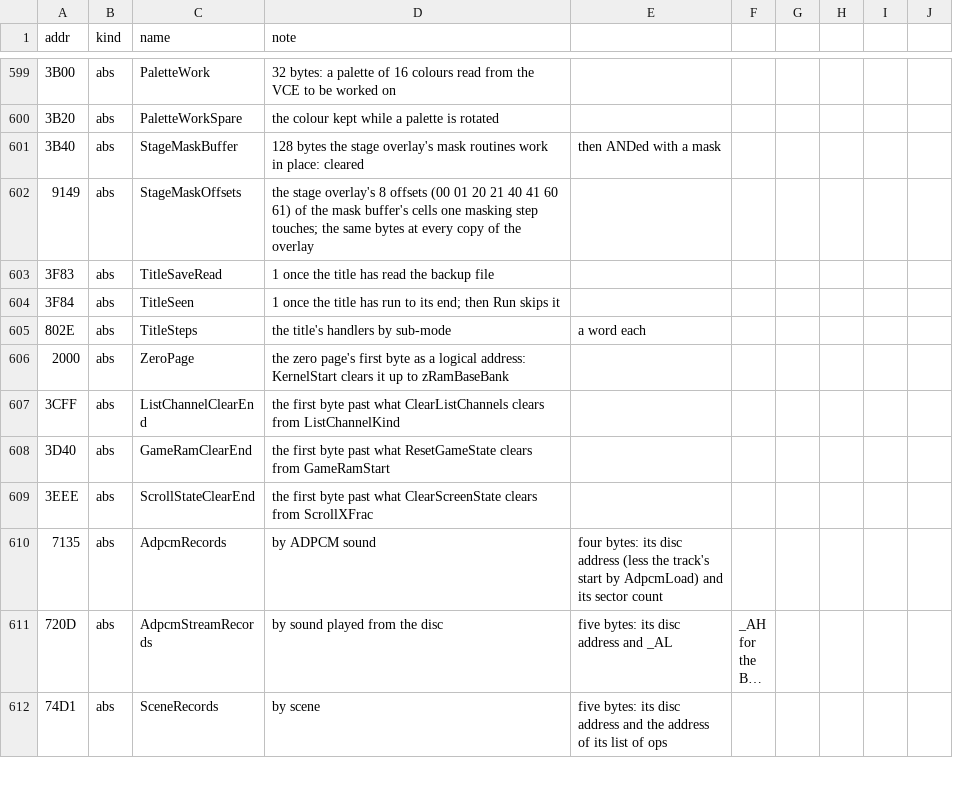
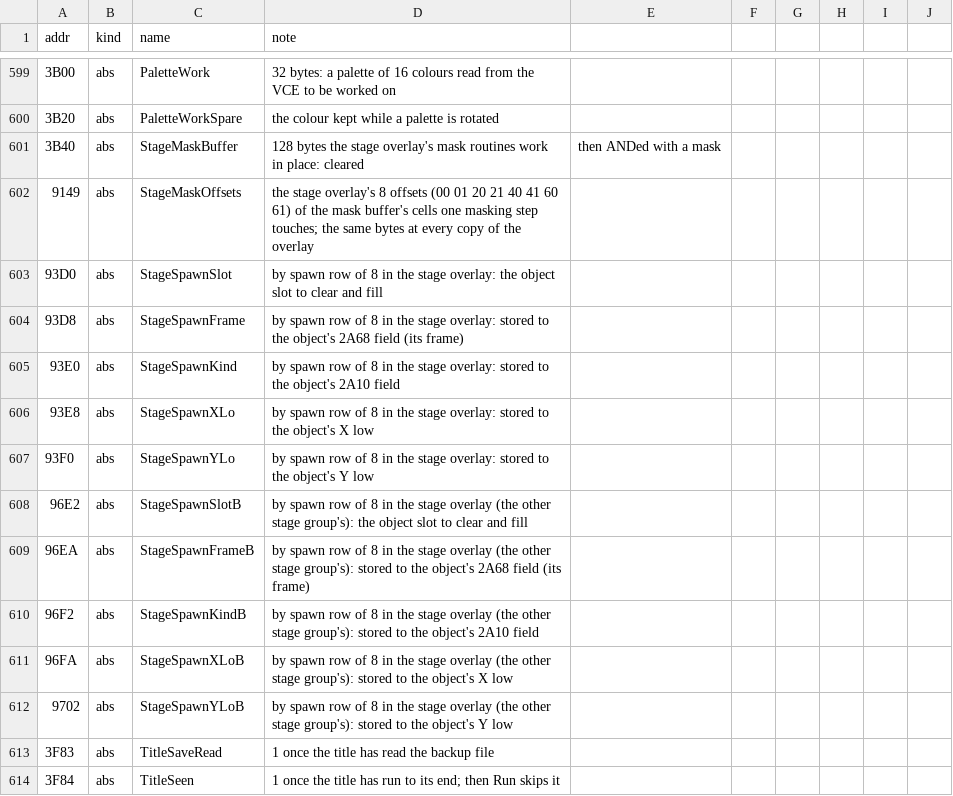
Before and after one commit to jeff-strutb/rondoofblood, a CSV file: config/rondo/symbols.csv, drawn as a sheet; only a part is shown, gaps mark what is left out; the shorter side is filled out with more unchanged rows; long unchanged cells end in …; the diff names each change by its address in the sheet, - before the commit and + after, or states it on an @@ line.

Commit message:
Records: alias rows (an old member name stays while code uses it); the spawn tables of the stage overlay; the object frame named

```diff
--- a/config/rondo/symbols.csv
+++ b/config/rondo/symbols.csv
+row 603: 93D0 | abs | StageSpawnSlot | by spawn row of 8 in the stage overlay: the object slot to clear and fill
+row 604: 93D8 | abs | StageSpawnFrame | by spawn row of 8 in the stage overlay: stored to the object's 2A68 field (its frame)
+row 605: 93E0 | abs | StageSpawnKind | by spawn row of 8 in the stage overlay: stored to the object's 2A10 field
+row 606: 93E8 | abs | StageSpawnXLo | by spawn row of 8 in the stage overlay: stored to the object's X low
+row 607: 93F0 | abs | StageSpawnYLo | by spawn row of 8 in the stage overlay: stored to the object's Y low
+row 608: 96E2 | abs | StageSpawnSlotB | by spawn row of 8 in the stage overlay (the other stage group's): the object slot to clear and fill
+row 609: 96EA | abs | StageSpawnFrameB | by spawn row of 8 in the stage overlay (the other stage group's): stored to the object's 2A68 field (its frame)
+row 610: 96F2 | abs | StageSpawnKindB | by spawn row of 8 in the stage overlay (the other stage group's): stored to the object's 2A10 field
+row 611: 96FA | abs | StageSpawnXLoB | by spawn row of 8 in the stage overlay (the other stage group's): stored to the object's X low
+row 612: 9702 | abs | StageSpawnYLoB | by spawn row of 8 in the stage overlay (the other stage group's): stored to the object's Y low
```
Also changed, not shown: config/rondo/records.csv, 5 other files.
